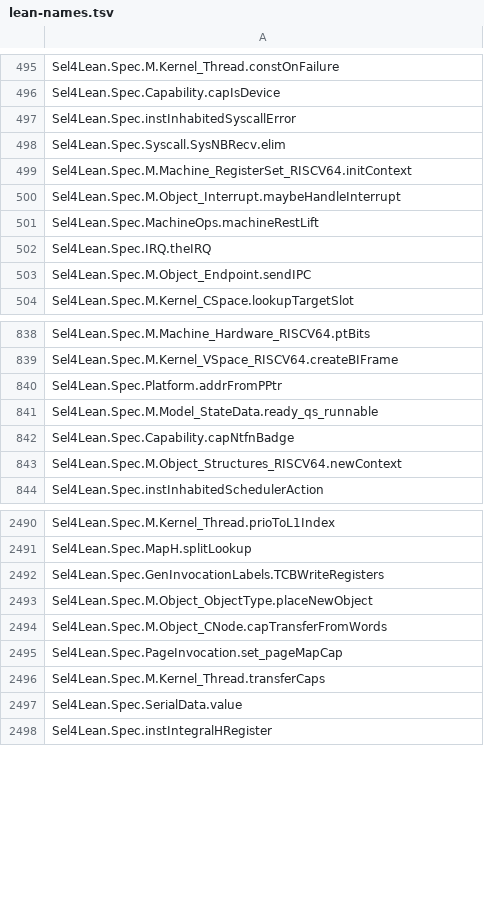
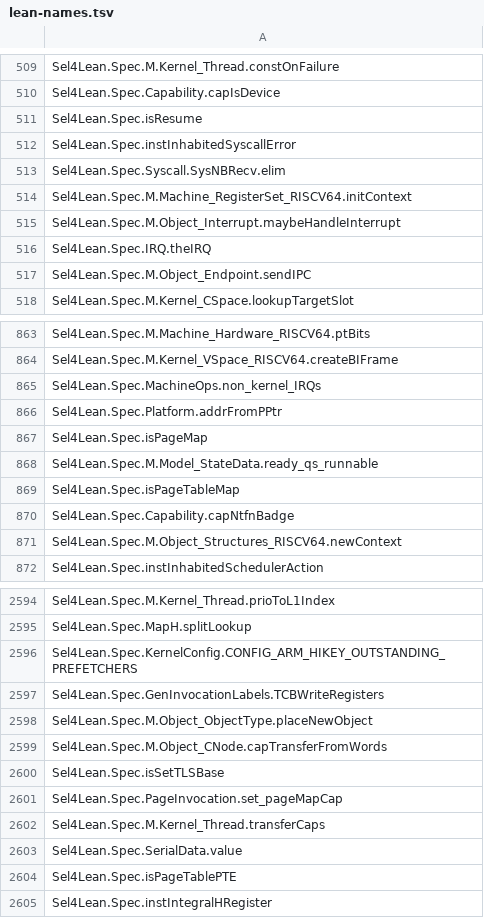
Before and after one commit to elevenarms/sel4-lean, a TSV file: artifacts/w3/isabelle/lean-names.tsv, drawn as a sheet; only a part is shown, gaps mark what is left out; removed rows and columns are numbered as before the commit, all else as after; the diff covers the shown part only; the diff names each change by its address in the sheet, - before the commit and + after, or states it on an @@ line.

```diff
--- a/artifacts/w3/isabelle/lean-names.tsv
+++ b/artifacts/w3/isabelle/lean-names.tsv
+row 511: Sel4Lean.Spec.isResume
-row 501: Sel4Lean.Spec.MachineOps.machineRestLift
+row 865: Sel4Lean.Spec.MachineOps.non_kernel_IRQs
+row 867: Sel4Lean.Spec.isPageMap
+row 869: Sel4Lean.Spec.isPageTableMap
+row 2596: Sel4Lean.Spec.KernelConfig.CONFIG_ARM_HIKEY_OUTSTANDING_PREFETCHERS
+row 2600: Sel4Lean.Spec.isSetTLSBase
+row 2604: Sel4Lean.Spec.isPageTablePTE
```
Also changed, not shown: 130 added rows, 8 removed rows and 1 edited cell elsewhere in this file, 25 other files.
